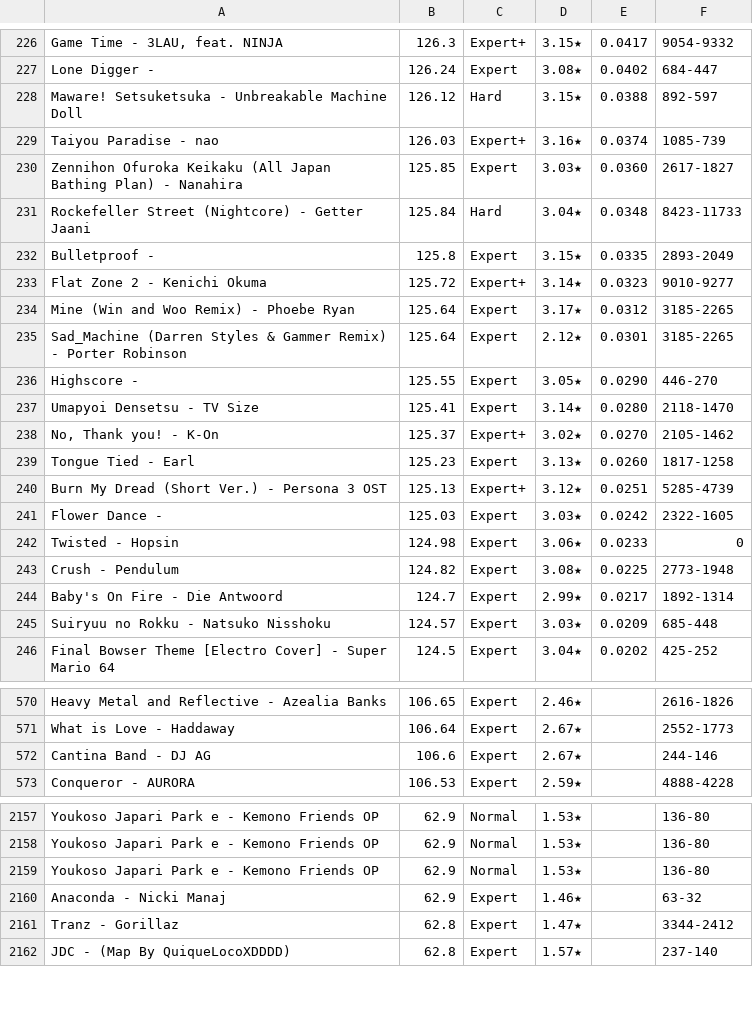
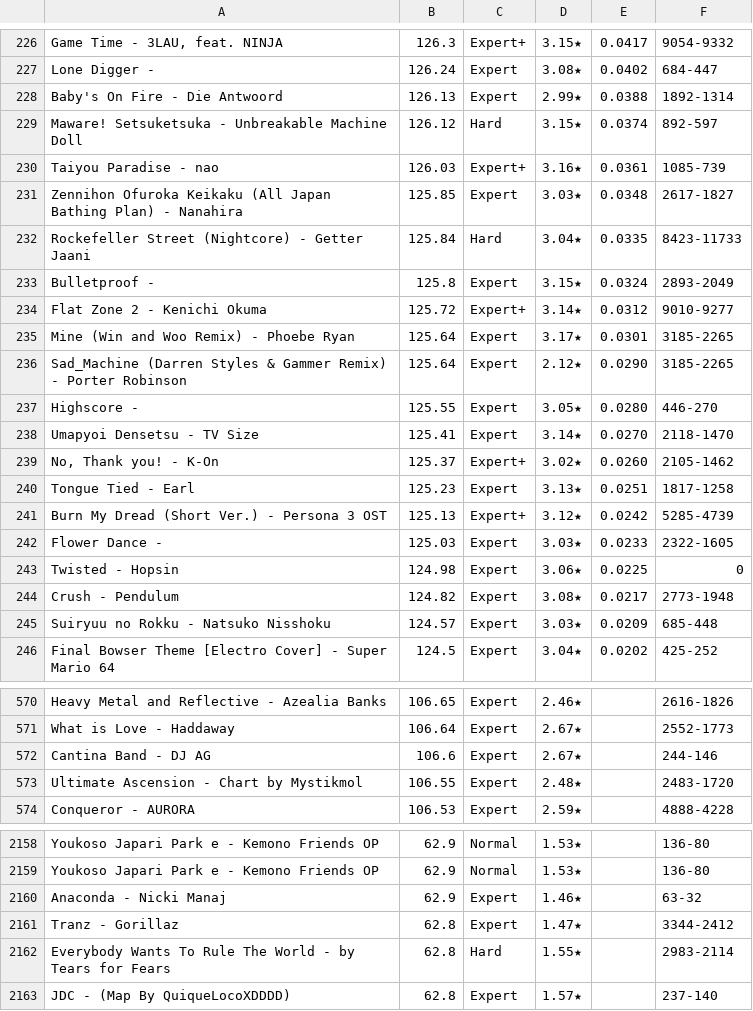
Before and after one commit to DuoVR/PPFarming, a TSV file: js/songlist.tsv, drawn as a sheet; only a part is shown, gaps mark what is left out; the diff covers the shown part only.

Commit message:
2/12

```diff
--- a/js/songlist.tsv
+++ b/js/songlist.tsv
@@ -227,19 +227,19 @@
  Lone Digger - 	126.24	Expert	3.08★	0.0402	684-447
- Maware! Setsuketsuka - Unbreakable Machine Doll	126.12	Hard	3.15★	0.0388	892-597
- Taiyou Paradise - nao	126.03	Expert+	3.16★	0.0374	1085-739
- Zennihon Ofuroka Keikaku (All Japan Bathing Plan) - Nanahira	125.85	Expert	3.03★	0.0360	2617-1827
- Rockefeller Street (Nightcore) - Getter Jaani	125.84	Hard	3.04★	0.0348	8423-11733
- Bulletproof - 	125.8	Expert	3.15★	0.0335	2893-2049
- Flat Zone 2 - Kenichi Okuma	125.72	Expert+	3.14★	0.0323	9010-9277
- Mine (Win and Woo Remix) - Phoebe Ryan	125.64	Expert	3.17★	0.0312	3185-2265
- Sad_Machine (Darren Styles & Gammer Remix) - Porter Robinson	125.64	Expert	2.12★	0.0301	3185-2265
- Highscore - 	125.55	Expert	3.05★	0.0290	446-270
- Umapyoi Densetsu - TV Size	125.41	Expert	3.14★	0.0280	2118-1470
- No, Thank you! - K-On	125.37	Expert+	3.02★	0.0270	2105-1462
- Tongue Tied - Earl	125.23	Expert	3.13★	0.0260	1817-1258
- Burn My Dread (Short Ver.) - Persona 3 OST	125.13	Expert+	3.12★	0.0251	5285-4739
- Flower Dance - 	125.03	Expert	3.03★	0.0242	2322-1605
- Twisted - Hopsin	124.98	Expert	3.06★	0.0233	0
- Crush - Pendulum	124.82	Expert	3.08★	0.0225	2773-1948
- Baby's On Fire - Die Antwoord	124.7	Expert	2.99★	0.0217	1892-1314
+ Baby's On Fire - Die Antwoord	126.13	Expert	2.99★	0.0388	1892-1314
+ Maware! Setsuketsuka - Unbreakable Machine Doll	126.12	Hard	3.15★	0.0374	892-597
+ Taiyou Paradise - nao	126.03	Expert+	3.16★	0.0361	1085-739
+ Zennihon Ofuroka Keikaku (All Japan Bathing Plan) - Nanahira	125.85	Expert	3.03★	0.0348	2617-1827
+ Rockefeller Street (Nightcore) - Getter Jaani	125.84	Hard	3.04★	0.0335	8423-11733
+ Bulletproof - 	125.8	Expert	3.15★	0.0324	2893-2049
+ Flat Zone 2 - Kenichi Okuma	125.72	Expert+	3.14★	0.0312	9010-9277
+ Mine (Win and Woo Remix) - Phoebe Ryan	125.64	Expert	3.17★	0.0301	3185-2265
+ Sad_Machine (Darren Styles & Gammer Remix) - Porter Robinson	125.64	Expert	2.12★	0.0290	3185-2265
+ Highscore - 	125.55	Expert	3.05★	0.0280	446-270
+ Umapyoi Densetsu - TV Size	125.41	Expert	3.14★	0.0270	2118-1470
+ No, Thank you! - K-On	125.37	Expert+	3.02★	0.0260	2105-1462
+ Tongue Tied - Earl	125.23	Expert	3.13★	0.0251	1817-1258
+ Burn My Dread (Short Ver.) - Persona 3 OST	125.13	Expert+	3.12★	0.0242	5285-4739
+ Flower Dance - 	125.03	Expert	3.03★	0.0233	2322-1605
+ Twisted - Hopsin	124.98	Expert	3.06★	0.0225	0
+ Crush - Pendulum	124.82	Expert	3.08★	0.0217	2773-1948
  Suiryuu no Rokku - Natsuko Nisshoku	124.57	Expert	3.03★	0.0209	685-448
@@ -572,2 +572,3 @@
  Cantina Band - DJ AG	106.6	Expert	2.67★		244-146
+ Ultimate Ascension - Chart by Mystikmol	106.55	Expert	2.48★		2483-1720
  Conqueror - AURORA	106.53	Expert	2.59★		4888-4228
@@ -2158,5 +2159,5 @@
  Youkoso Japari Park e - Kemono Friends OP	62.9	Normal	1.53★		136-80
- Youkoso Japari Park e - Kemono Friends OP	62.9	Normal	1.53★		136-80
  Anaconda - Nicki Manaj	62.9	Expert	1.46★		63-32
  Tranz - Gorillaz	62.8	Expert	1.47★		3344-2412
+ Everybody Wants To Rule The World - by Tears for Fears	62.8	Hard	1.55★		2983-2114
  JDC - (Map By QuiqueLocoXDDDD)	62.8	Expert	1.57★		237-140
```
Also changed, not shown: 10 added rows, 11 removed rows and 18 edited cells elsewhere in this file.
